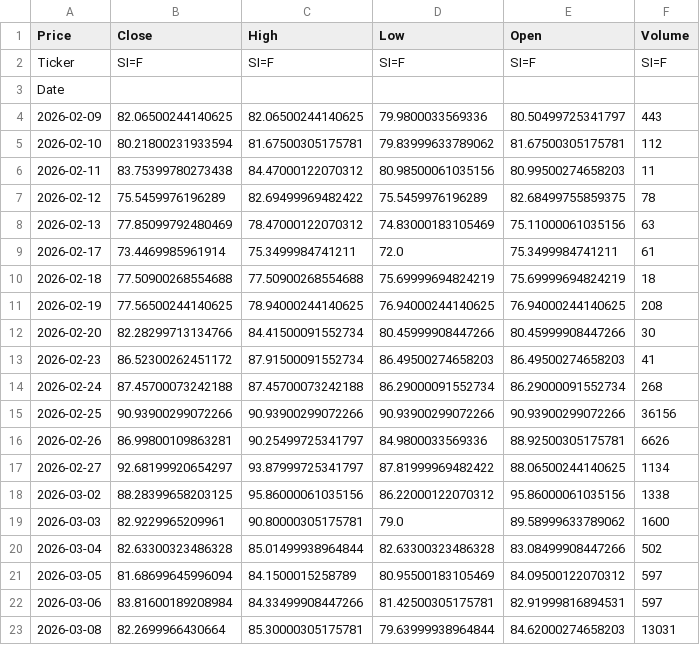
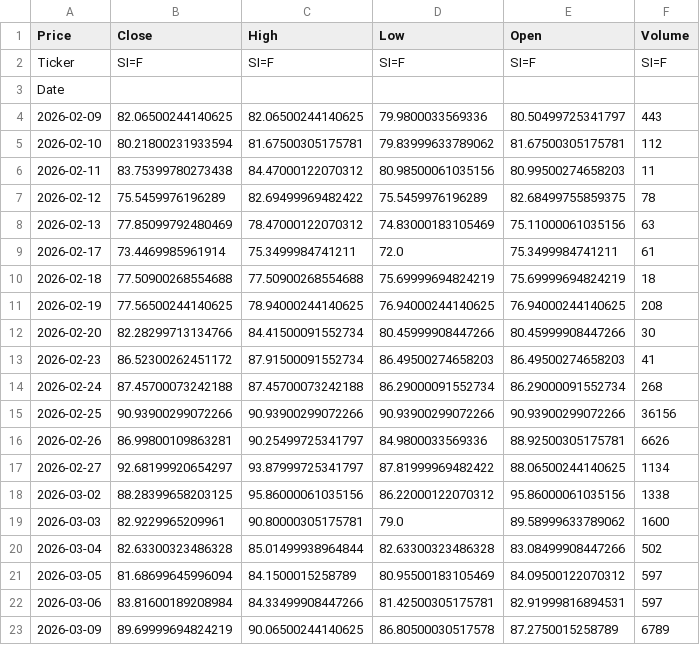
Before and after one commit to JONG1510/FPNA-python, a CSV file: data/SI_latest.csv, drawn as a sheet; removed rows and columns are numbered as before the commit, all else as after; the diff names each change by its address in the sheet, - before the commit and + after, or states it on an @@ line.

```diff
--- a/data/SI_latest.csv
+++ b/data/SI_latest.csv
-row 23: 2026-03-08 | 82.2699966430664 | 85.30000305175781 | 79.63999938964844 | 84.62000274658203 | 13031
+row 23: 2026-03-09 | 89.69999694824219 | 90.06500244140625 | 86.80500030517578 | 87.2750015258789 | 6789
```
Also changed, not shown: data/GC_latest.csv.
